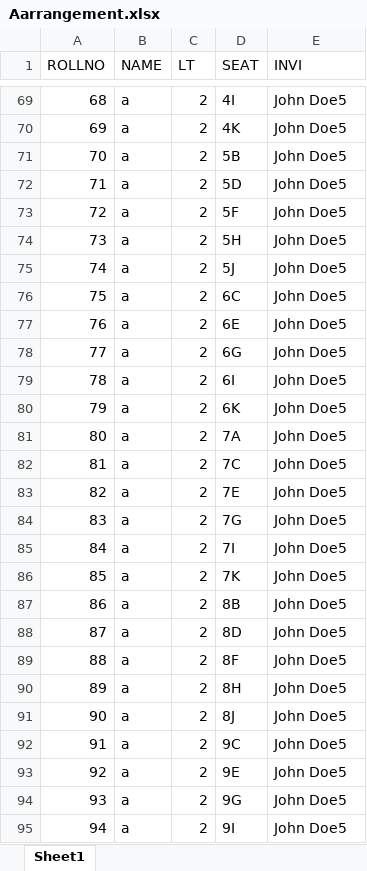
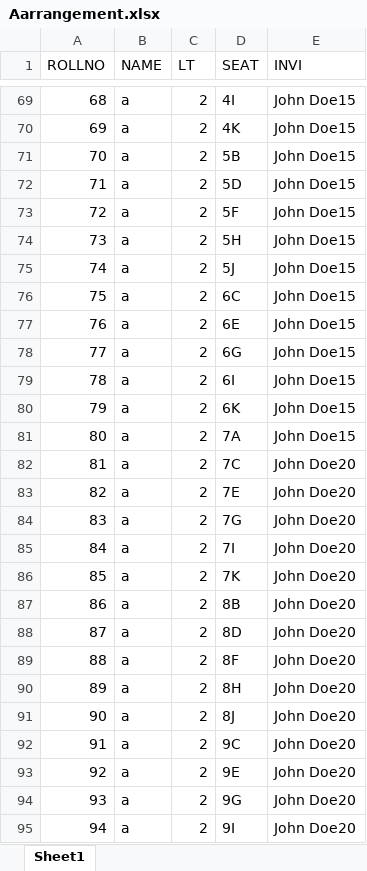
Before and after one commit to Lakshyyaa/seatgen, an Excel workbook: BE/Aarrangement.xlsx, sheet Sheet1, drawn as a sheet; only a part is shown, gaps mark what is left out; values as stored, in another font and other column widths than the file's, no borders; the diff covers the shown part only; the diff names each change by its address in the sheet, - before the commit and + after, or states it on an @@ line.

```diff
--- a/BE/Aarrangement.xlsx (sheet Sheet1)
+++ b/BE/Aarrangement.xlsx (sheet Sheet1)
-E69:E81 (INVI): John Doe5
+E69:E81 (INVI): John Doe15
-E82:E95 (INVI): John Doe5
+E82:E95 (INVI): John Doe20
```
Also changed, not shown: 345 edited cells elsewhere in this sheet, 4 other files.
